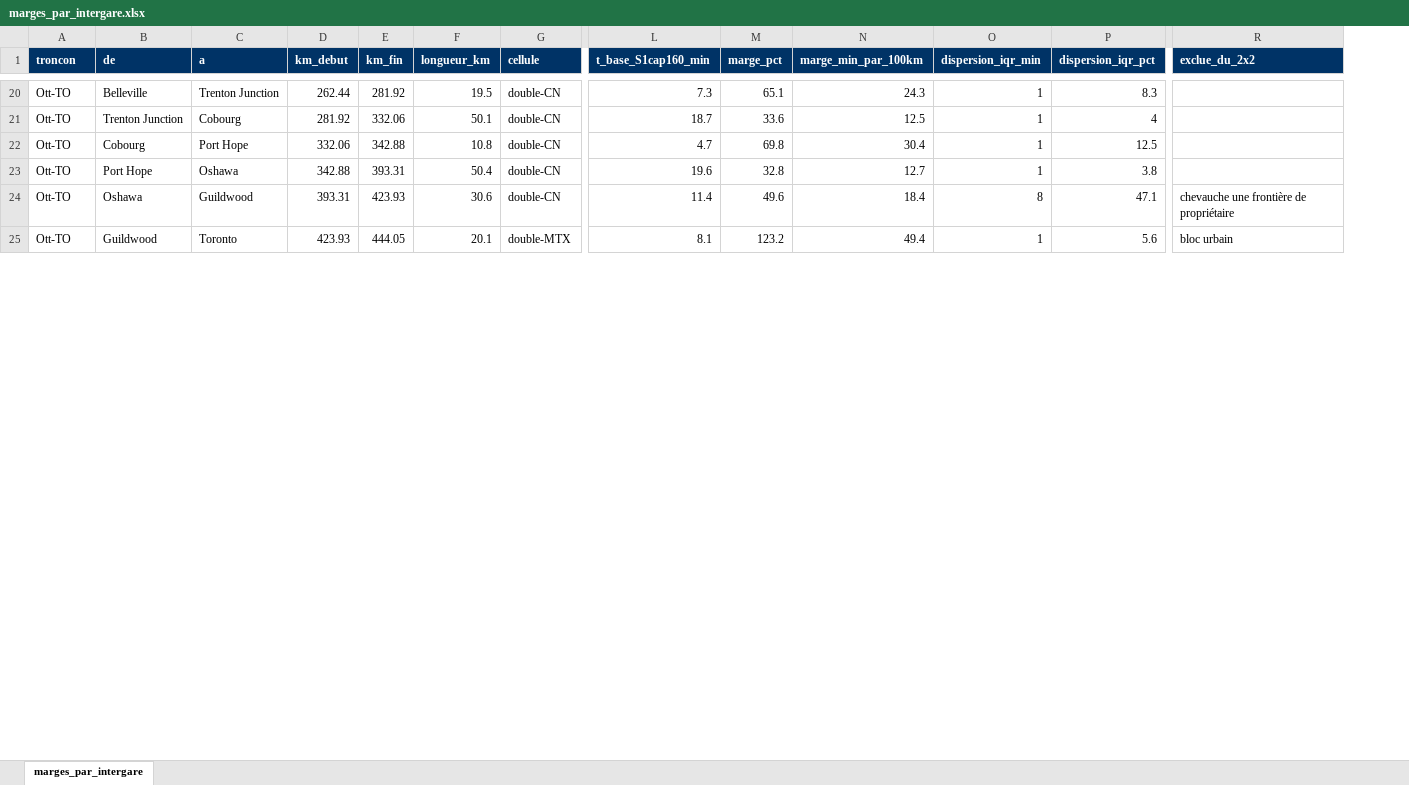
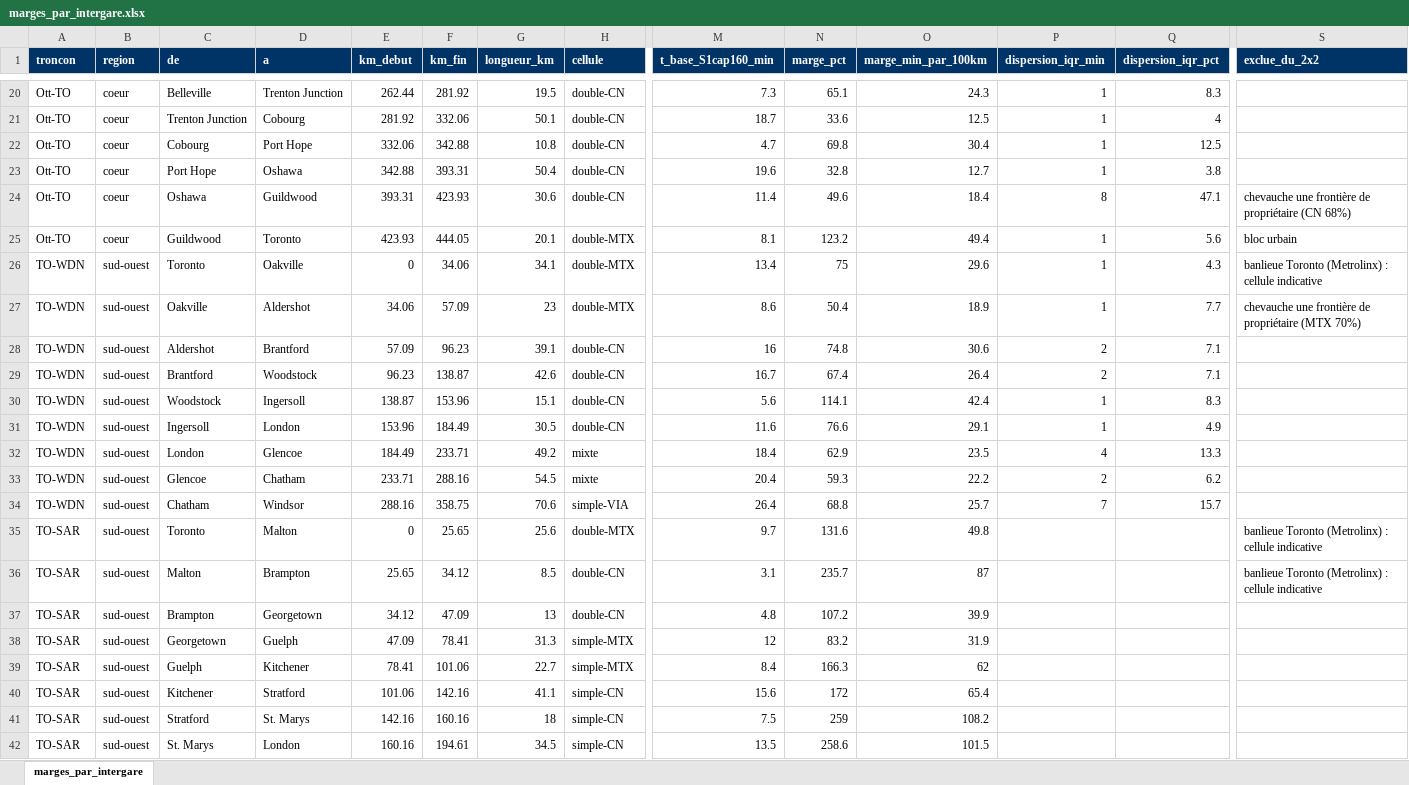
Before and after one commit to Vincent53212/corridor-via-rapport-minimal, an Excel workbook: livrables/marges_par_intergare.xlsx, sheet marges_par_intergare, drawn as a sheet; only a part is shown, gaps mark what is left out; values as stored, in another font and other column widths than the file's, no borders; addresses are those after the commit; rows hold the shown columns only; the diff covers the shown part only; the diff names each change by its address in the sheet, - before the commit and + after, or states it on an @@ line.

```diff
--- a/livrables/marges_par_intergare.xlsx (sheet marges_par_intergare)
+++ b/livrables/marges_par_intergare.xlsx (sheet marges_par_intergare)
+column B (region), rows 20-25: all coeur
-S24 (exclue_du_2x2): chevauche une frontière de propriétaire
+S24 (exclue_du_2x2): chevauche une frontière de propriétaire (CN 68%)
+row 26: TO-WDN | sud-ouest | Toronto | Oakville | 0 | 34.06 | 34.1 | double-MTX | 13.4 | 75 | 29.6 | 1 | 4.3 | banlieue Toronto (Metrolinx) : cellule indicative
+row 27: TO-WDN | sud-ouest | Oakville | Aldershot | 34.06 | 57.09 | 23 | double-MTX | 8.6 | 50.4 | 18.9 | 1 | 7.7 | chevauche une frontière de propriétaire (MTX 70%)
+row 28: TO-WDN | sud-ouest | Aldershot | Brantford | 57.09 | 96.23 | 39.1 | double-CN | 16 | 74.8 | 30.6 | 2 | 7.1
+row 29: TO-WDN | sud-ouest | Brantford | Woodstock | 96.23 | 138.87 | 42.6 | double-CN | 16.7 | 67.4 | 26.4 | 2 | 7.1
+row 30: TO-WDN | sud-ouest | Woodstock | Ingersoll | 138.87 | 153.96 | 15.1 | double-CN | 5.6 | 114.1 | 42.4 | 1 | 8.3
+row 31: TO-WDN | sud-ouest | Ingersoll | London | 153.96 | 184.49 | 30.5 | double-CN | 11.6 | 76.6 | 29.1 | 1 | 4.9
+row 32: TO-WDN | sud-ouest | London | Glencoe | 184.49 | 233.71 | 49.2 | mixte | 18.4 | 62.9 | 23.5 | 4 | 13.3
+row 33: TO-WDN | sud-ouest | Glencoe | Chatham | 233.71 | 288.16 | 54.5 | mixte | 20.4 | 59.3 | 22.2 | 2 | 6.2
+row 34: TO-WDN | sud-ouest | Chatham | Windsor | 288.16 | 358.75 | 70.6 | simple-VIA | 26.4 | 68.8 | 25.7 | 7 | 15.7
+row 35: TO-SAR | sud-ouest | Toronto | Malton | 0 | 25.65 | 25.6 | double-MTX | 9.7 | 131.6 | 49.8 |  |  | banlieue Toronto (Metrolinx) : cellule indicative
+row 36: TO-SAR | sud-ouest | Malton | Brampton | 25.65 | 34.12 | 8.5 | double-CN | 3.1 | 235.7 | 87 |  |  | banlieue Toronto (Metrolinx) : cellule indicative
+row 37: TO-SAR | sud-ouest | Brampton | Georgetown | 34.12 | 47.09 | 13 | double-CN | 4.8 | 107.2 | 39.9
+row 38: TO-SAR | sud-ouest | Georgetown | Guelph | 47.09 | 78.41 | 31.3 | simple-MTX | 12 | 83.2 | 31.9
+row 39: TO-SAR | sud-ouest | Guelph | Kitchener | 78.41 | 101.06 | 22.7 | simple-MTX | 8.4 | 166.3 | 62
+row 40: TO-SAR | sud-ouest | Kitchener | Stratford | 101.06 | 142.16 | 41.1 | simple-CN | 15.6 | 172 | 65.4
+row 41: TO-SAR | sud-ouest | Stratford | St. Marys | 142.16 | 160.16 | 18 | simple-CN | 7.5 | 259 | 108.2
+row 42: TO-SAR | sud-ouest | St. Marys | London | 160.16 | 194.61 | 34.5 | simple-CN | 13.5 | 258.6 | 101.5
```
Also changed, not shown: 2 added rows and 1 edited cell elsewhere in this sheet, livrables/blocs_urbains.xlsx, livrables/cible_km_a_rectifier.xlsx, 41 other files.
